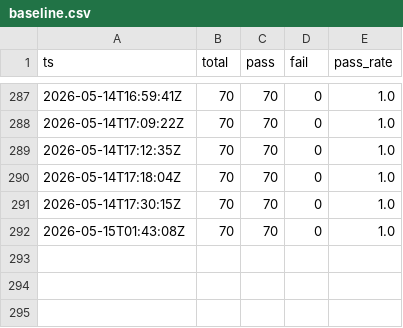
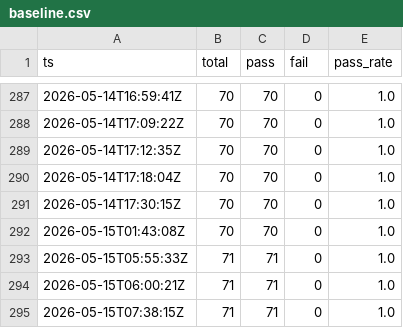
Before and after one commit to gelb2/grimoire-claude-docs, a CSV file: eval/results/baseline.csv, drawn as a sheet; only a part is shown, gaps mark what is left out.

```diff
--- a/eval/results/baseline.csv
+++ b/eval/results/baseline.csv
@@ -292 +292,4 @@ ts,total,pass,fail,pass_rate
 2026-05-15T01:43:08Z,70,70,0,1.0
+2026-05-15T05:55:33Z,71,71,0,1.0
+2026-05-15T06:00:21Z,71,71,0,1.0
+2026-05-15T07:38:15Z,71,71,0,1.0
```
Also changed, not shown: 1 other file.
